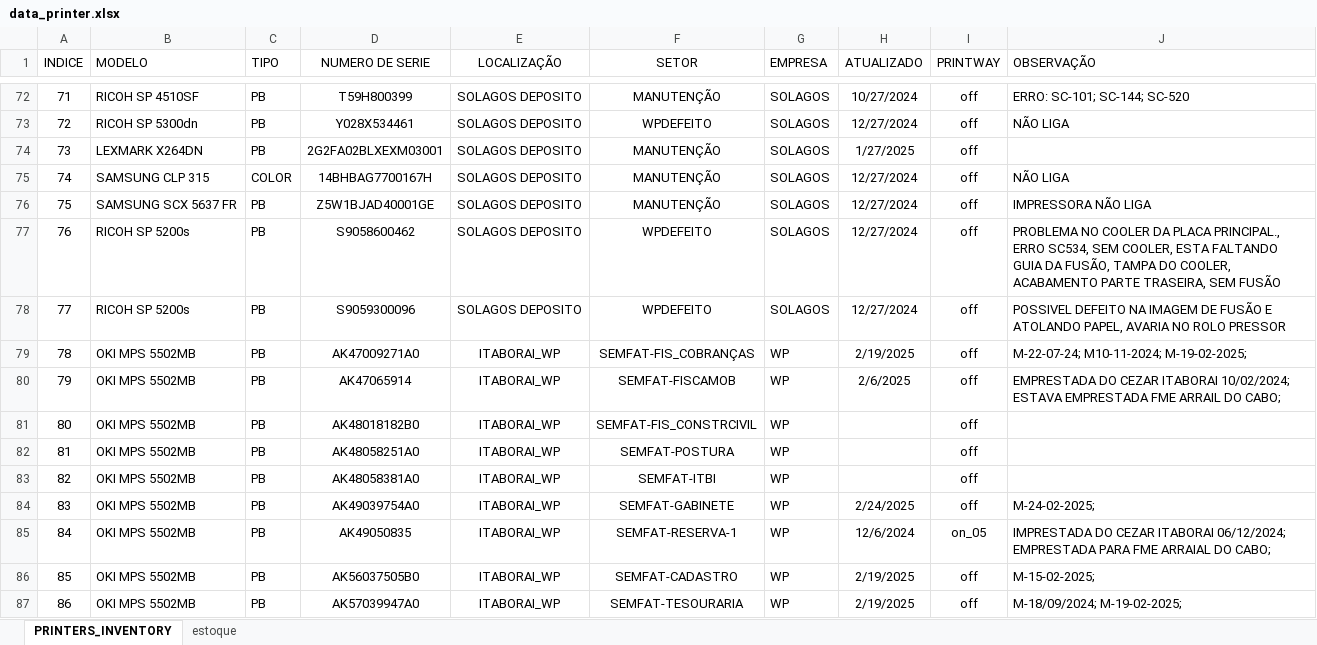
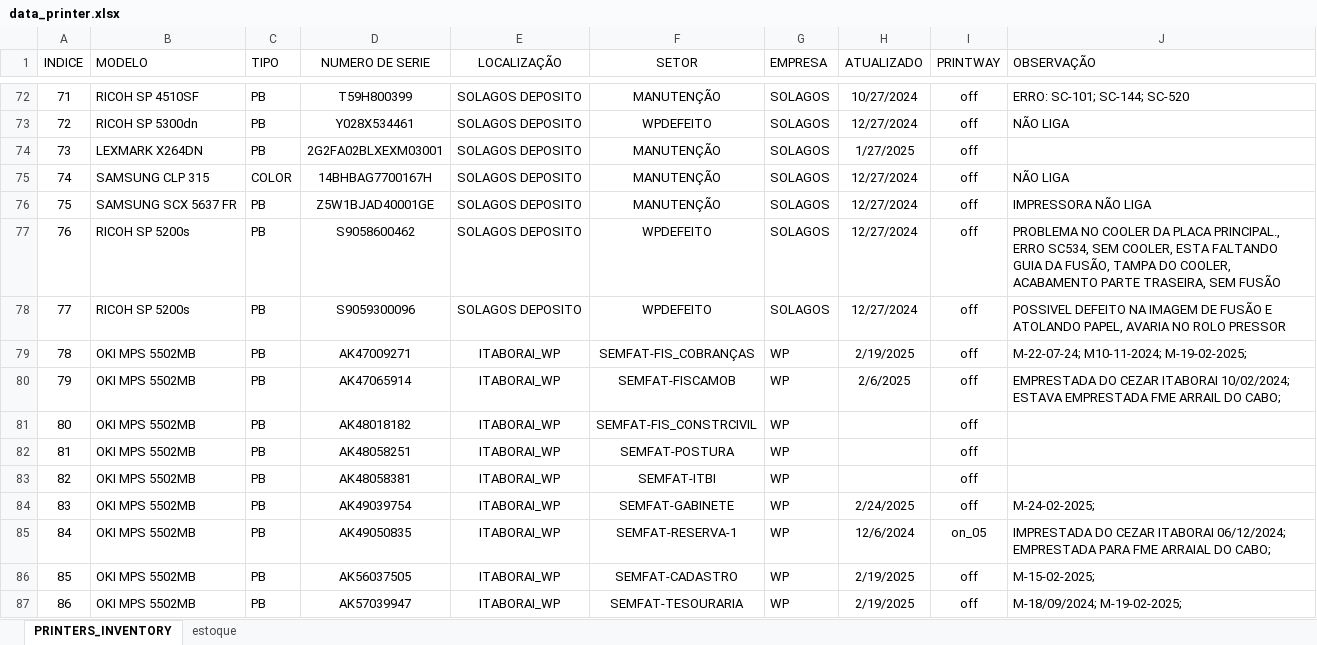
Before and after one commit to flavio-foa-dev/excel, an Excel workbook: data_printer.xlsx, sheet PRINTERS_INVENTORY, drawn as a sheet; only a part is shown, gaps mark what is left out; values as stored, in another font and other column widths than the file's, no borders; conditional formats and table styles not drawn; the diff covers the shown part only; the diff names each change by its address in the sheet, - before the commit and + after, or states it on an @@ line.

```diff
--- a/data_printer.xlsx (sheet PRINTERS_INVENTORY)
+++ b/data_printer.xlsx (sheet PRINTERS_INVENTORY)
-D79 (NUMERO DE SERIE): AK47009271A0
+D79 (NUMERO DE SERIE): AK47009271
-D81 (NUMERO DE SERIE): AK48018182B0
+D81 (NUMERO DE SERIE): AK48018182
-D82 (NUMERO DE SERIE): AK48058251A0
+D82 (NUMERO DE SERIE): AK48058251
-D83 (NUMERO DE SERIE): AK48058381A0
+D83 (NUMERO DE SERIE): AK48058381
-D84 (NUMERO DE SERIE): AK49039754A0
+D84 (NUMERO DE SERIE): AK49039754
-D86 (NUMERO DE SERIE): AK56037505B0
+D86 (NUMERO DE SERIE): AK56037505
-D87 (NUMERO DE SERIE): AK57039947A0
+D87 (NUMERO DE SERIE): AK57039947
```
Also changed, not shown: 2 added rows and 56 edited cells elsewhere in this sheet.
